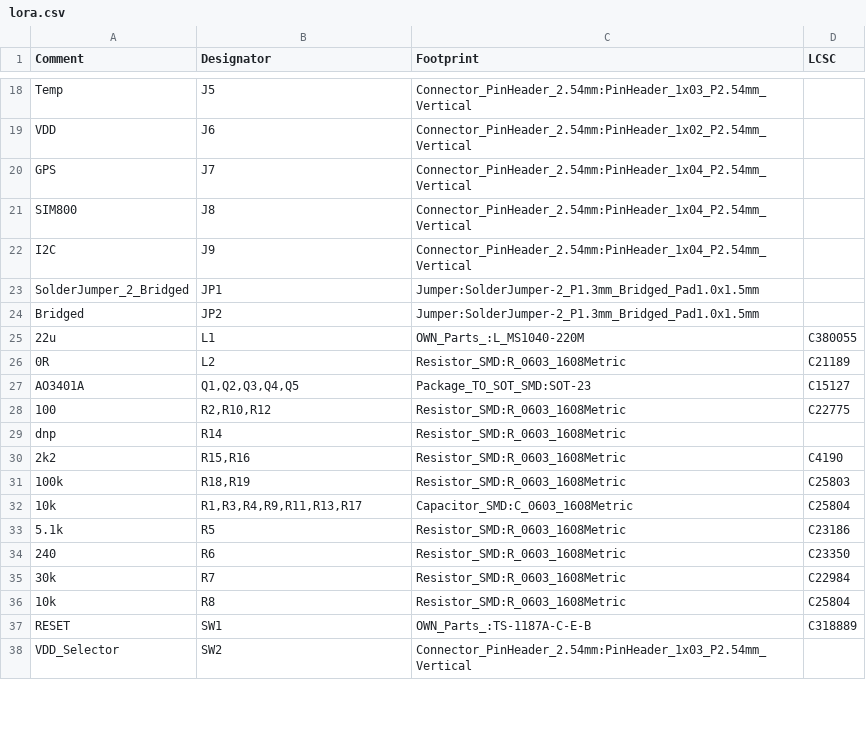
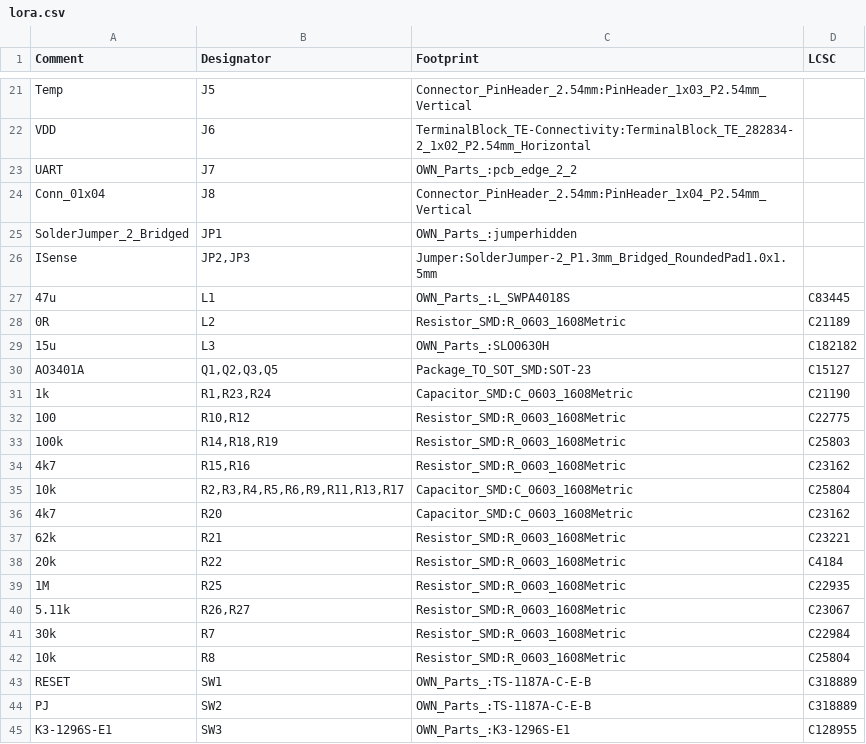
Before and after one commit to acre-link/hw_acrelink_node, a CSV file: pcb/assembly/lora.csv, drawn as a sheet; only a part is shown, gaps mark what is left out; the diff covers the shown part only.

```diff
--- a/pcb/assembly/lora.csv
+++ b/pcb/assembly/lora.csv
@@ -18,18 +21,21 @@ Comment,Designator,Footprint,LCSC
 "Temp","J5","Connector_PinHeader_2.54mm:PinHeader_1x03_P2.54mm_Vertical",""
-"VDD ","J6","Connector_PinHeader_2.54mm:PinHeader_1x02_P2.54mm_Vertical",""
-"GPS","J7","Connector_PinHeader_2.54mm:PinHeader_1x04_P2.54mm_Vertical",""
-"SIM800","J8","Connector_PinHeader_2.54mm:PinHeader_1x04_P2.54mm_Vertical",""
-"I2C","J9","Connector_PinHeader_2.54mm:PinHeader_1x04_P2.54mm_Vertical",""
-"SolderJumper_2_Bridged","JP1","Jumper:SolderJumper-2_P1.3mm_Bridged_Pad1.0x1.5mm",""
-"Bridged","JP2","Jumper:SolderJumper-2_P1.3mm_Bridged_Pad1.0x1.5mm",""
-"22u","L1","OWN_Parts_:L_MS1040-220M","C380055"
+"VDD ","J6","TerminalBlock_TE-Connectivity:TerminalBlock_TE_282834-2_1x02_P2.54mm_Horizontal",""
+"UART","J7","OWN_Parts_:pcb_edge_2_2",""
+"Conn_01x04","J8","Connector_PinHeader_2.54mm:PinHeader_1x04_P2.54mm_Vertical",""
+"SolderJumper_2_Bridged","JP1","OWN_Parts_:jumperhidden",""
+"ISense","JP2,JP3","Jumper:SolderJumper-2_P1.3mm_Bridged_RoundedPad1.0x1.5mm",""
+"47u","L1","OWN_Parts_:L_SWPA4018S","C83445"
 "0R","L2","Resistor_SMD:R_0603_1608Metric","C21189"
-"AO3401A","Q1,Q2,Q3,Q4,Q5","Package_TO_SOT_SMD:SOT-23","C15127"
-"100","R2,R10,R12","Resistor_SMD:R_0603_1608Metric","C22775"
-"dnp","R14","Resistor_SMD:R_0603_1608Metric",""
-"2k2","R15,R16","Resistor_SMD:R_0603_1608Metric","C4190"
-"100k","R18,R19","Resistor_SMD:R_0603_1608Metric","C25803"
-"10k","R1,R3,R4,R9,R11,R13,R17","Capacitor_SMD:C_0603_1608Metric","C25804"
-"5.1k","R5","Resistor_SMD:R_0603_1608Metric","C23186"
-"240","R6","Resistor_SMD:R_0603_1608Metric","C23350"
+"15u","L3","OWN_Parts_:SLO0630H","C182182"
+"AO3401A","Q1,Q2,Q3,Q5","Package_TO_SOT_SMD:SOT-23","C15127"
+"1k","R1,R23,R24","Capacitor_SMD:C_0603_1608Metric","C21190"
+"100","R10,R12","Resistor_SMD:R_0603_1608Metric","C22775"
+"100k","R14,R18,R19","Resistor_SMD:R_0603_1608Metric","C25803"
+"4k7","R15,R16","Resistor_SMD:R_0603_1608Metric","C23162"
+"10k","R2,R3,R4,R5,R6,R9,R11,R13,R17","Capacitor_SMD:C_0603_1608Metric","C25804"
+"4k7","R20","Capacitor_SMD:C_0603_1608Metric","C23162"
+"62k","R21","Resistor_SMD:R_0603_1608Metric","C23221"
+"20k","R22","Resistor_SMD:R_0603_1608Metric","C4184"
+"1M","R25","Resistor_SMD:R_0603_1608Metric","C22935"
+"5.11k","R26,R27","Resistor_SMD:R_0603_1608Metric","C23067"
 "30k","R7","Resistor_SMD:R_0603_1608Metric","C22984"
@@ -37,2 +43,3 @@ Comment,Designator,Footprint,LCSC
 "RESET","SW1","OWN_Parts_:TS-1187A-C-E-B","C318889"
-"VDD_Selector","SW2","Connector_PinHeader_2.54mm:PinHeader_1x03_P2.54mm_Vertical",""
+"PJ","SW2","OWN_Parts_:TS-1187A-C-E-B","C318889"
+"K3-1296S-E1","SW3","OWN_Parts_:K3-1296S-E1","C128955"
```
Also changed, not shown: 10 added rows, 6 removed rows and 23 edited cells elsewhere in this file, pcb/assembly/lora-top-pos.csv, 18 other files.
